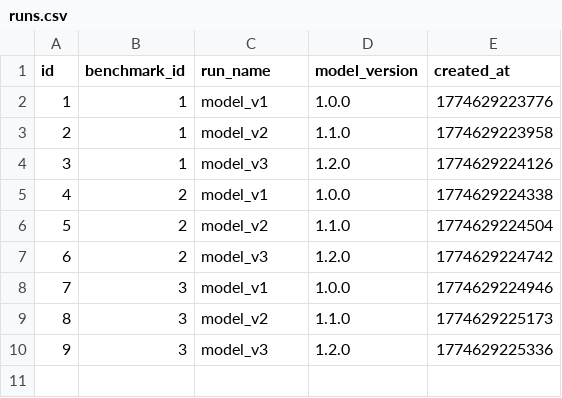
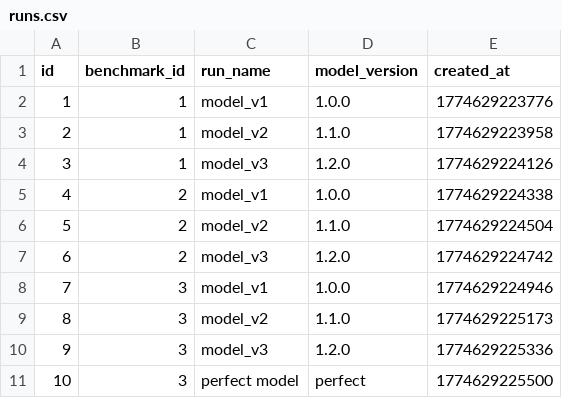
Before and after one commit to wzender/magellan, a CSV file: data/runs.csv, drawn as a sheet.

```diff
--- a/data/runs.csv
+++ b/data/runs.csv
@@ -10 +10,2 @@ id,benchmark_id,run_name,model_version,created_at
 9,3,model_v3,1.2.0,1774629225336
+10,3,perfect model,perfect,1774629225500
```
Also changed, not shown: data/leaderboard.csv, 5 other files.
